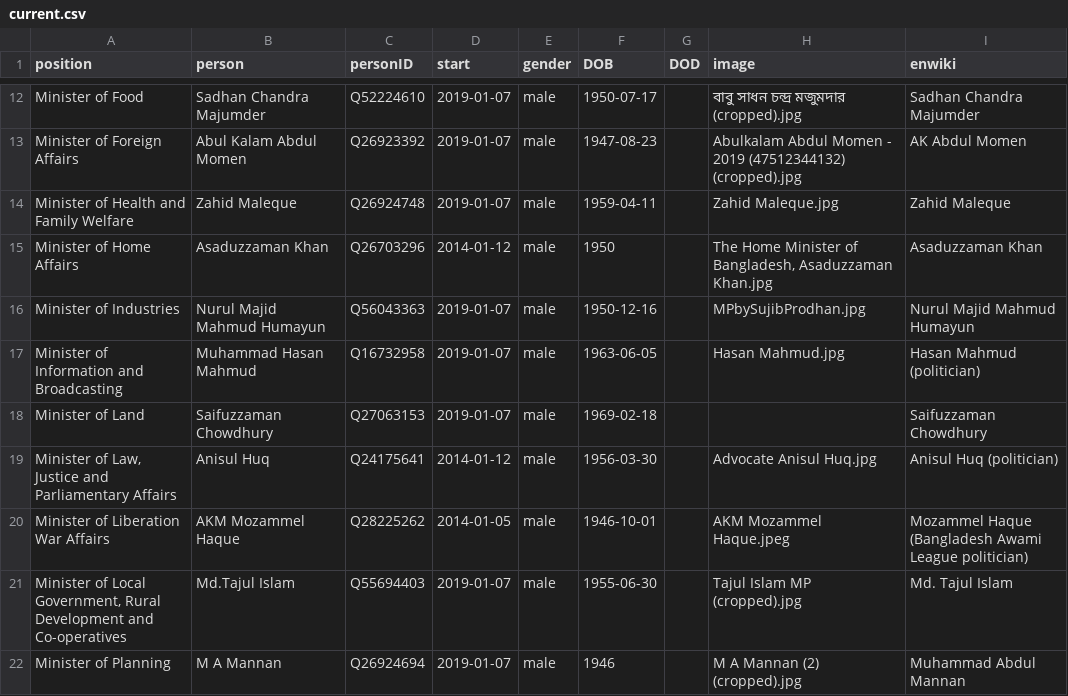
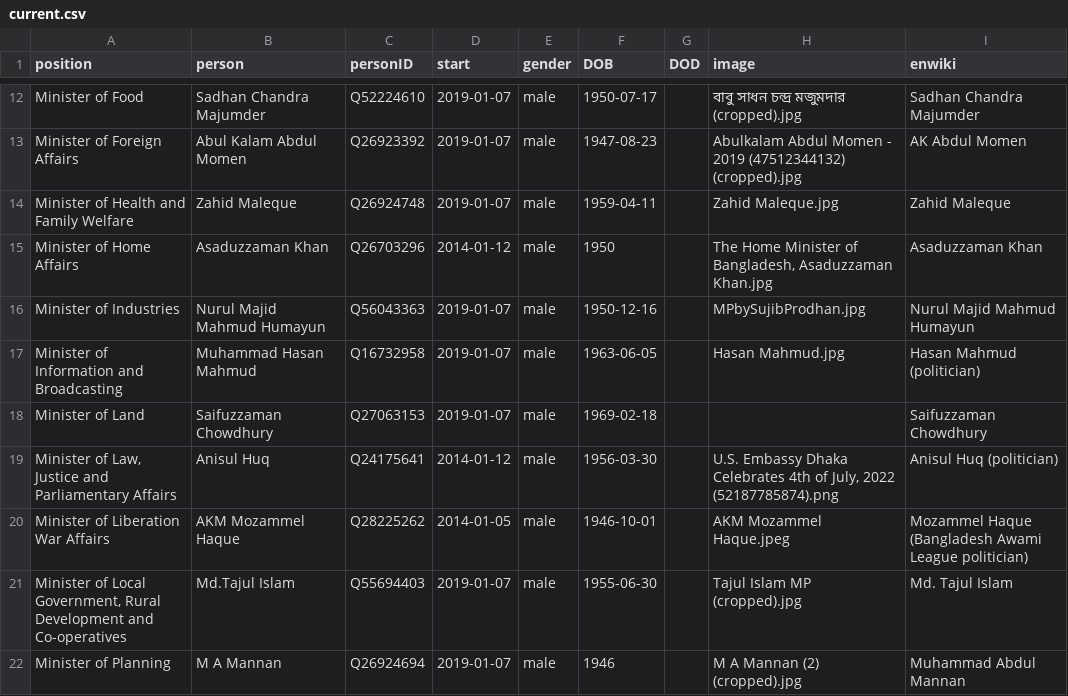
Before and after one commit to every-politician-scrapers/bangladesh-ministers, a CSV file: html/current.csv, drawn as a sheet; only a part is shown, gaps mark what is left out.

```diff
--- a/html/current.csv
+++ b/html/current.csv
@@ -18,3 +18,3 @@ Minister of Information and Broadcasting,Muhammad Hasan Mahmud,Q16732958,2019-01
 Minister of Land,Saifuzzaman Chowdhury,Q27063153,2019-01-07,male,1969-02-18,,,Saifuzzaman Chowdhury
-"Minister of Law, Justice and Parliamentary Affairs",Anisul Huq,Q24175641,2014-01-12,male,1956-03-30,,Advocate Anisul Huq.jpg,Anisul Huq (politician)
+"Minister of Law, Justice and Parliamentary Affairs",Anisul Huq,Q24175641,2014-01-12,male,1956-03-30,,"U.S. Embassy Dhaka Celebrates 4th of July, 2022 (52187785874).png",Anisul Huq (politician)
 Minister of Liberation War Affairs,AKM Mozammel Haque,Q28225262,2014-01-05,male,1946-10-01,,AKM Mozammel Haque.jpeg,Mozammel Haque (Bangladesh Awami League politician)
```
Also changed, not shown: html/holders21.csv, html/legislators.csv, 1 other file.
